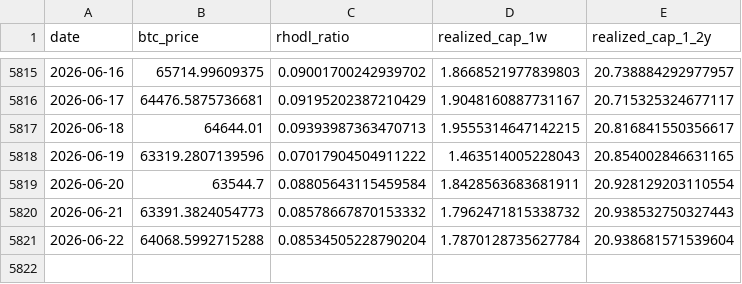
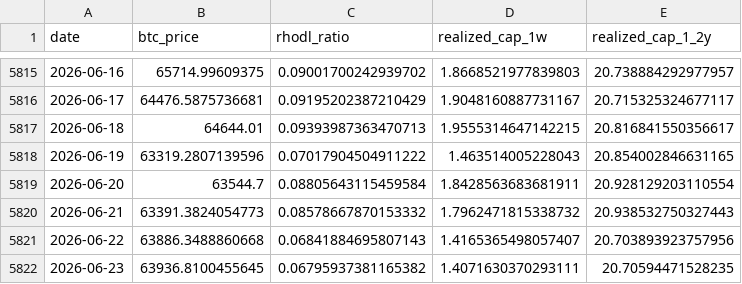
Before and after one commit to yudiyanto88/Onchain-Dashboard, a CSV file: data_rhodl.csv, drawn as a sheet; only a part is shown, gaps mark what is left out.

```diff
--- a/data_rhodl.csv
+++ b/data_rhodl.csv
@@ -5820,2 +5820,3 @@ date,btc_price,rhodl_ratio,realized_cap_1w,realized_cap_1_2y
 2026-06-21,63391.3824054773,0.08578667870153332,1.7962471815338732,20.938532750327443
-2026-06-22,64068.5992715288,0.08534505228790204,1.7870128735627784,20.938681571539604
+2026-06-22,63886.3488860668,0.06841884695807143,1.4165365498057407,20.703893923757956
+2026-06-23,63936.8100455645,0.06795937381165382,1.4071630370293111,20.70594471528235
```
Also changed, not shown: data_momentum.csv, data_mvrv.csv, 12 other files.
